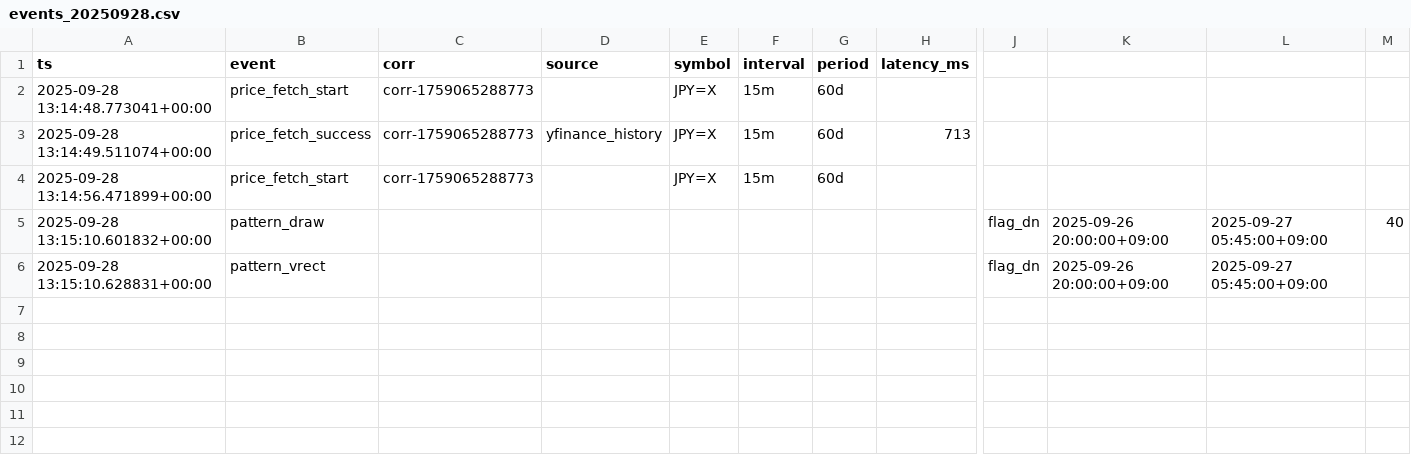
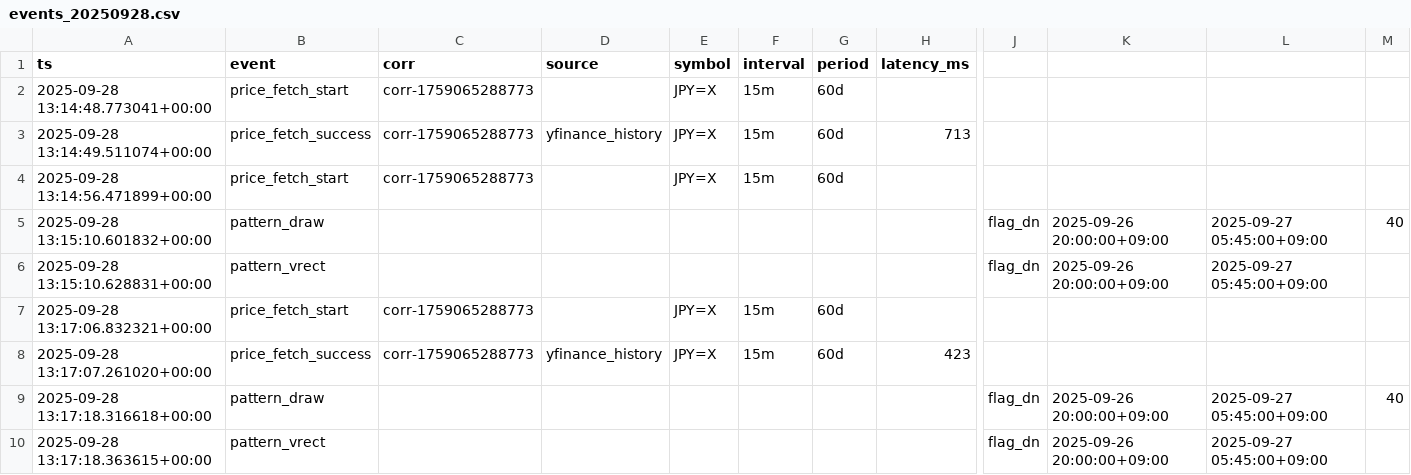
Before and after one commit to yuta0930/FX-Learning-Tools, a CSV file: logs/events_20250928.csv, drawn as a sheet; only a part is shown, gaps mark what is left out; rows hold the shown columns only; the diff names each change by its address in the sheet, - before the commit and + after, or states it on an @@ line.

```diff
--- a/logs/events_20250928.csv
+++ b/logs/events_20250928.csv
+row 7: 2025-09-28 13:17:06.832321+00:00 | price_fetch_start | corr-1759065288773 |  | JPY=X | 15m | 60d
+row 8: 2025-09-28 13:17:07.261020+00:00 | price_fetch_success | corr-1759065288773 | yfinance_history | JPY=X | 15m | 60d | 423
+row 9: 2025-09-28 13:17:18.316618+00:00 | pattern_draw |  |  |  |  |  |  | flag_dn | 2025-09-26 20:00:00+09:00 | 2025-09-27 05:45:00+09:00 | 40
+row 10: 2025-09-28 13:17:18.363615+00:00 | pattern_vrect |  |  |  |  |  |  | flag_dn | 2025-09-26 20:00:00+09:00 | 2025-09-27 05:45:00+09:00
```
Also changed, not shown: reports/model_history.csv, 1 other file.
